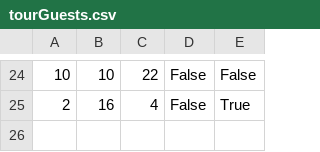
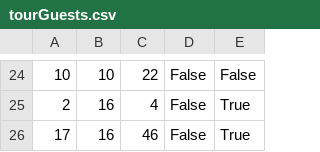
Before and after one commit to BrziGolub/booking, a CSV file: Booking/Booking/Resources/Data/tourGuests.csv, drawn as a sheet; only a part is shown, gaps mark what is left out.

```diff
--- a/Booking/Booking/Resources/Data/tourGuests.csv
+++ b/Booking/Booking/Resources/Data/tourGuests.csv
@@ -25 +25,2 @@
 2|16|4|False|True
+17|16|46|False|True
```
Also changed, not shown: Booking/Booking/Resources/Data/tourKeyPoints.csv, Booking/Booking/Resources/Data/tours.csv, 4 other files.
